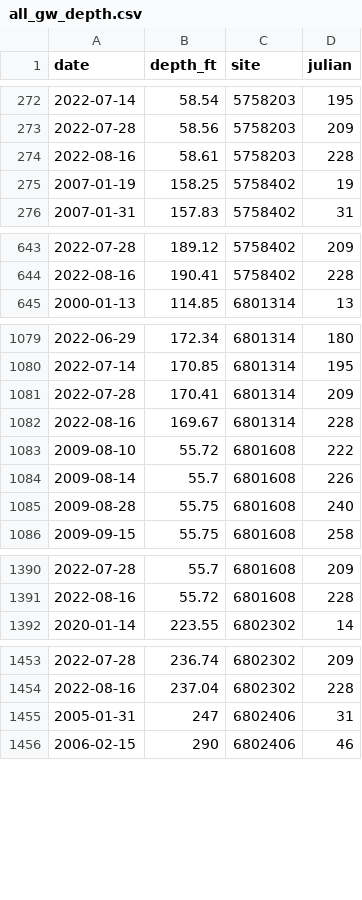
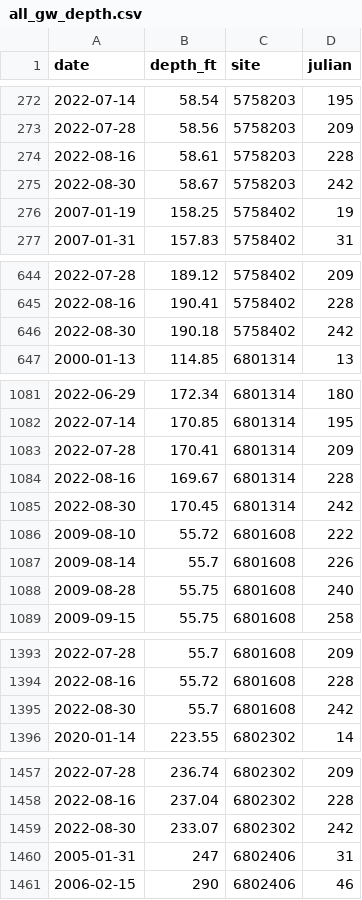
Before and after one commit to BoerneIoW/Boerne-Dashboard, a CSV file: boerne-water-supply/data/gw/all_gw_depth.csv, drawn as a sheet; only a part is shown, gaps mark what is left out; the diff covers the shown part only; the diff names each change by its address in the sheet, - before the commit and + after, or states it on an @@ line.

```diff
--- a/boerne-water-supply/data/gw/all_gw_depth.csv
+++ b/boerne-water-supply/data/gw/all_gw_depth.csv
+row 275: 2022-08-30 | 58.67 | 5758203 | 242
+row 646: 2022-08-30 | 190.18 | 5758402 | 242
+row 1085: 2022-08-30 | 170.45 | 6801314 | 242
+row 1395: 2022-08-30 | 55.7 | 6801608 | 242
+row 1459: 2022-08-30 | 233.07 | 6802302 | 242
```
Also changed, not shown: 37 added rows elsewhere in this file, boerne-water-supply/data/gw/all_gw_annual.csv, boerne-water-supply/data/gw/all_gw_stats.csv, 3 other files.
